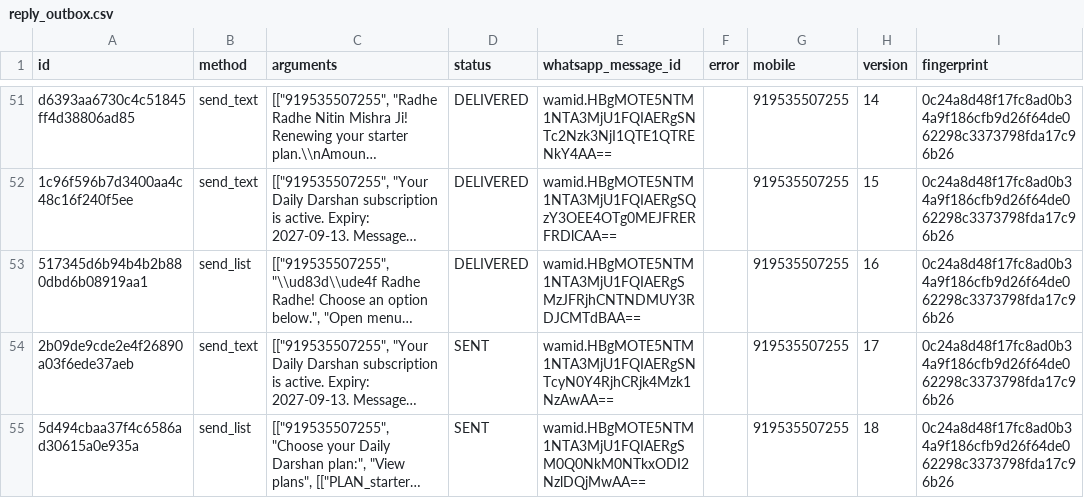
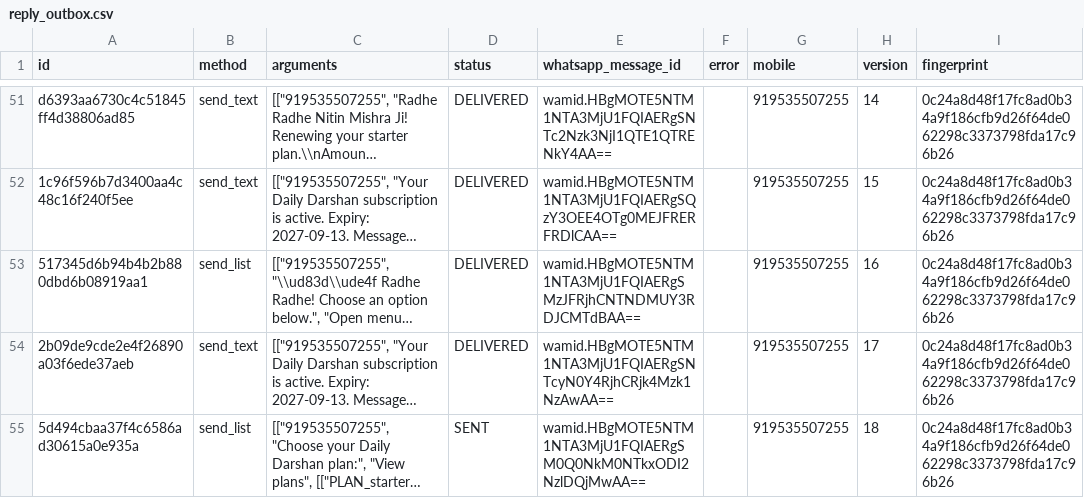
Before and after one commit to mishnit/daily-darshan, a CSV file: csv/reply_outbox.csv, drawn as a sheet; only a part is shown, gaps mark what is left out; long unchanged cells end in …; the diff names each change by its address in the sheet, - before the commit and + after, or states it on an @@ line.

```diff
--- a/csv/reply_outbox.csv
+++ b/csv/reply_outbox.csv
-D54 (status): SENT
+D54 (status): DELIVERED
```
Also changed, not shown: csv/message_statuses.csv.
